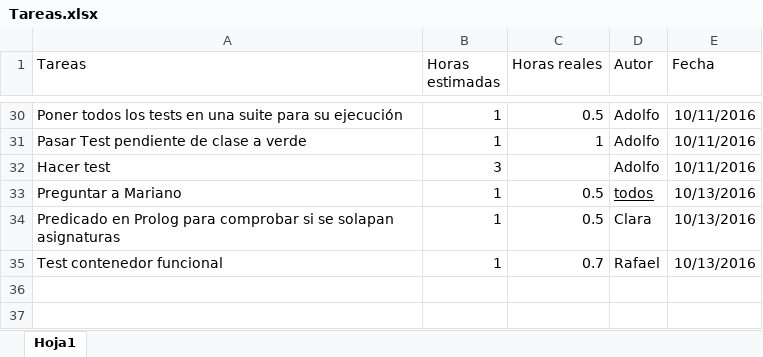
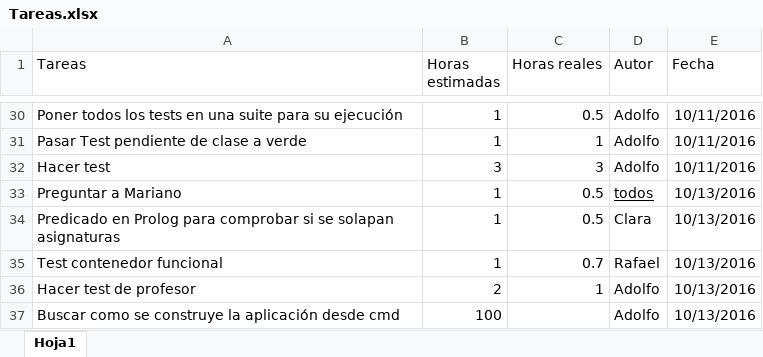
Before and after one commit to josete/TimeTableManager, an Excel workbook: Tareas.xlsx, sheet Hoja1, drawn as a sheet; only a part is shown, gaps mark what is left out; values as stored, in another font and other column widths than the file's, no borders; the diff names each change by its address in the sheet, - before the commit and + after, or states it on an @@ line.

Commit message:
tareas actualizadas

```diff
--- a/Tareas.xlsx (sheet Hoja1)
+++ b/Tareas.xlsx (sheet Hoja1)
-C32 (Horas reales): (empty)
+C32 (Horas reales): 3
+row 36: Hacer test de profesor | 2 | 1 | Adolfo | 10/13/2016
+row 37: Buscar como se construye la aplicación desde cmd | 100 |  | Adolfo | 10/13/2016
```
